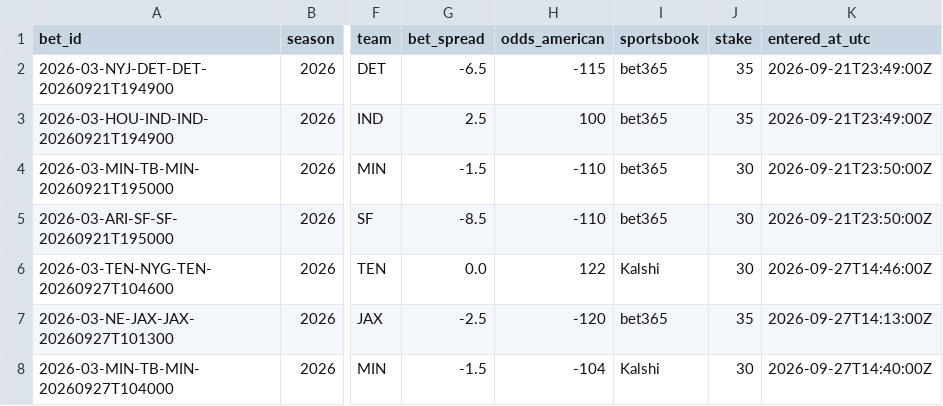
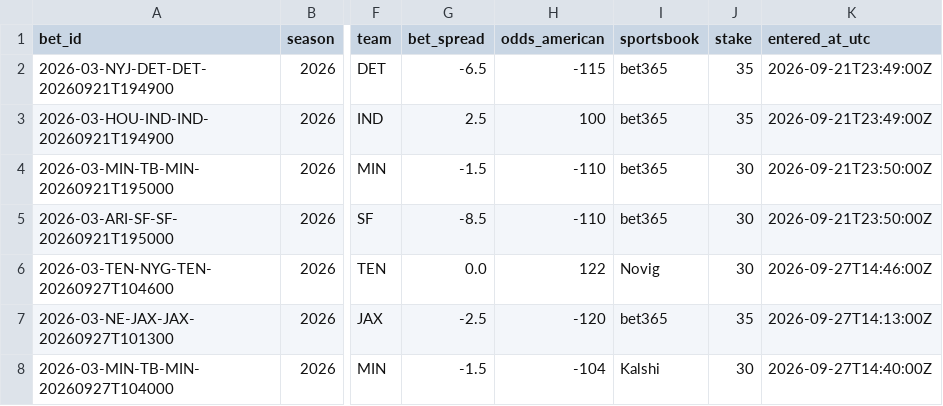
Before and after one commit to zgriesser-hue/-core-v2-nfl, a CSV file: data/tracking/my_bets.csv, drawn as a sheet; only a part is shown, gaps mark what is left out; the diff names each change by its address in the sheet, - before the commit and + after, or states it on an @@ line.

Commit message:
Correct TEN moneyline sportsbook to Novig

```diff
--- a/data/tracking/my_bets.csv
+++ b/data/tracking/my_bets.csv
-I6 (sportsbook): Kalshi
+I6 (sportsbook): Novig
```
